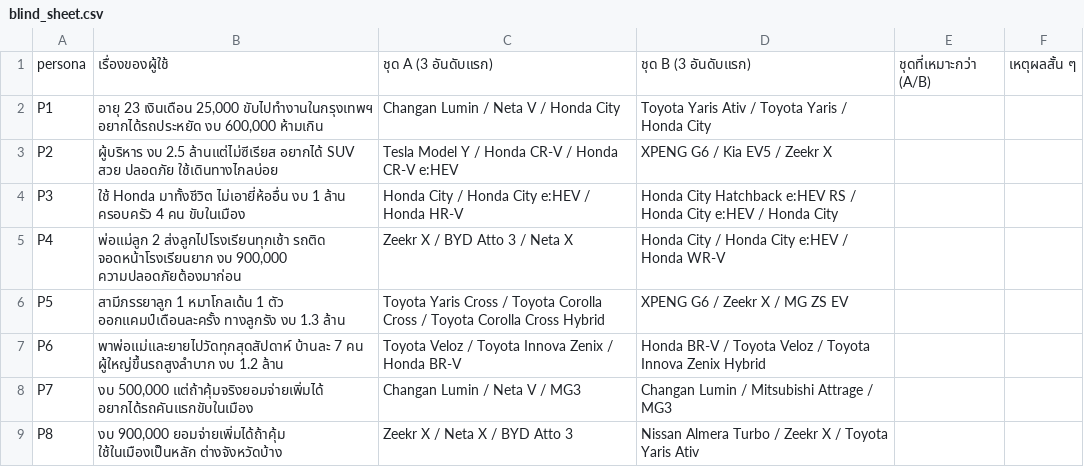
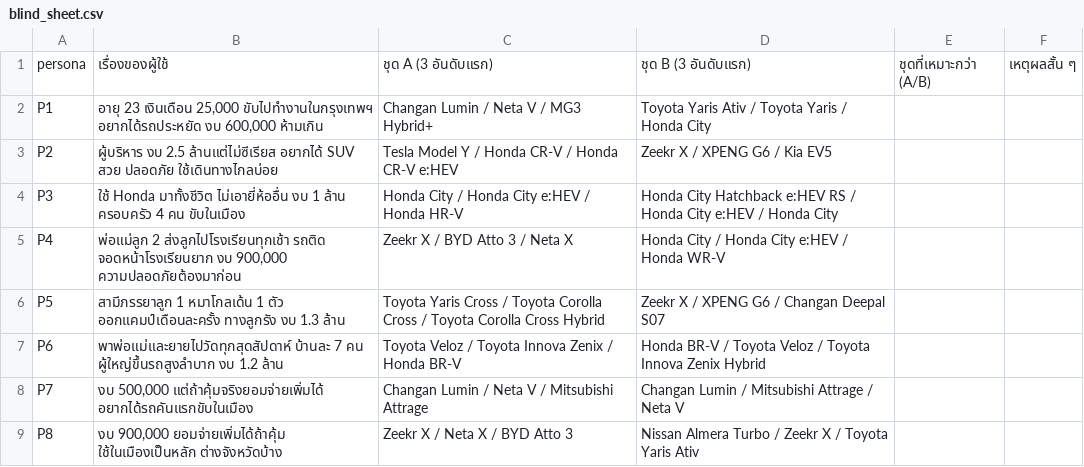
Before and after one commit to tha63030037-create/car-advisor, a CSV file: docs/evaluation/blind_sheet.csv, drawn as a sheet.

```diff
--- a/docs/evaluation/blind_sheet.csv
+++ b/docs/evaluation/blind_sheet.csv
@@ -1,9 +1,9 @@
 persona,เรื่องของผู้ใช้,ชุด A (3 อันดับแรก),ชุด B (3 อันดับแรก),ชุดที่เหมาะกว่า (A/B),เหตุผลสั้น ๆ
-P1,"อายุ 23 เงินเดือน 25,000 ขับไปทำงานในกรุงเทพฯ อยากได้รถประหยัด งบ 600,000 ห้ามเกิน",Changan Lumin / Neta V / Honda City,Toyota Yaris Ativ / Toyota Yaris / Honda City,,
-P2,ผู้บริหาร งบ 2.5 ล้านแต่ไม่ซีเรียส อยากได้ SUV สวย ปลอดภัย ใช้เดินทางไกลบ่อย,Tesla Model Y / Honda CR-V / Honda CR-V e:HEV,XPENG G6 / Kia EV5 / Zeekr X,,
+P1,"อายุ 23 เงินเดือน 25,000 ขับไปทำงานในกรุงเทพฯ อยากได้รถประหยัด งบ 600,000 ห้ามเกิน",Changan Lumin / Neta V / MG3 Hybrid+,Toyota Yaris Ativ / Toyota Yaris / Honda City,,
+P2,ผู้บริหาร งบ 2.5 ล้านแต่ไม่ซีเรียส อยากได้ SUV สวย ปลอดภัย ใช้เดินทางไกลบ่อย,Tesla Model Y / Honda CR-V / Honda CR-V e:HEV,Zeekr X / XPENG G6 / Kia EV5,,
 P3,ใช้ Honda มาทั้งชีวิต ไม่เอายี่ห้ออื่น งบ 1 ล้าน ครอบครัว 4 คน ขับในเมือง,Honda City / Honda City e:HEV / Honda HR-V,Honda City Hatchback e:HEV RS / Honda City e:HEV / Honda City,,
 P4,"พ่อแม่ลูก 2 ส่งลูกไปโรงเรียนทุกเช้า รถติด จอดหน้าโรงเรียนยาก งบ 900,000 ความปลอดภัยต้องมาก่อน",Zeekr X / BYD Atto 3 / Neta X,Honda City / Honda City e:HEV / Honda WR-V,,
-P5,สามีภรรยาลูก 1 หมาโกลเด้น 1 ตัว ออกแคมป์เดือนละครั้ง ทางลูกรัง งบ 1.3 ล้าน,Toyota Yaris Cross / Toyota Corolla Cross / Toyota Corolla Cross Hybrid,XPENG G6 / Zeekr X / MG ZS EV,,
+P5,สามีภรรยาลูก 1 หมาโกลเด้น 1 ตัว ออกแคมป์เดือนละครั้ง ทางลูกรัง งบ 1.3 ล้าน,Toyota Yaris Cross / Toyota Corolla Cross / Toyota Corolla Cross Hybrid,Zeekr X / XPENG G6 / Changan Deepal S07,,
 P6,พาพ่อแม่และยายไปวัดทุกสุดสัปดาห์ บ้านละ 7 คน ผู้ใหญ่ขึ้นรถสูงลำบาก งบ 1.2 ล้าน,Toyota Veloz / Toyota Innova Zenix / Honda BR-V,Honda BR-V / Toyota Veloz / Toyota Innova Zenix Hybrid,,
-P7,"งบ 500,000 แต่ถ้าคุ้มจริงยอมจ่ายเพิ่มได้ อยากได้รถคันแรกขับในเมือง",Changan Lumin / Neta V / MG3,Changan Lumin / Mitsubishi Attrage / MG3,,
+P7,"งบ 500,000 แต่ถ้าคุ้มจริงยอมจ่ายเพิ่มได้ อยากได้รถคันแรกขับในเมือง",Changan Lumin / Neta V / Mitsubishi Attrage,Changan Lumin / Mitsubishi Attrage / Neta V,,
 P8,"งบ 900,000 ยอมจ่ายเพิ่มได้ถ้าคุ้ม ใช้ในเมืองเป็นหลัก ต่างจังหวัดบ้าง",Zeekr X / Neta X / BYD Atto 3,Nissan Almera Turbo / Zeekr X / Toyota Yaris Ativ,,
```
Also changed, not shown: backend/app/data/car_specs_audit.csv, docs/evaluation/persona_results.csv, 9 other files.
